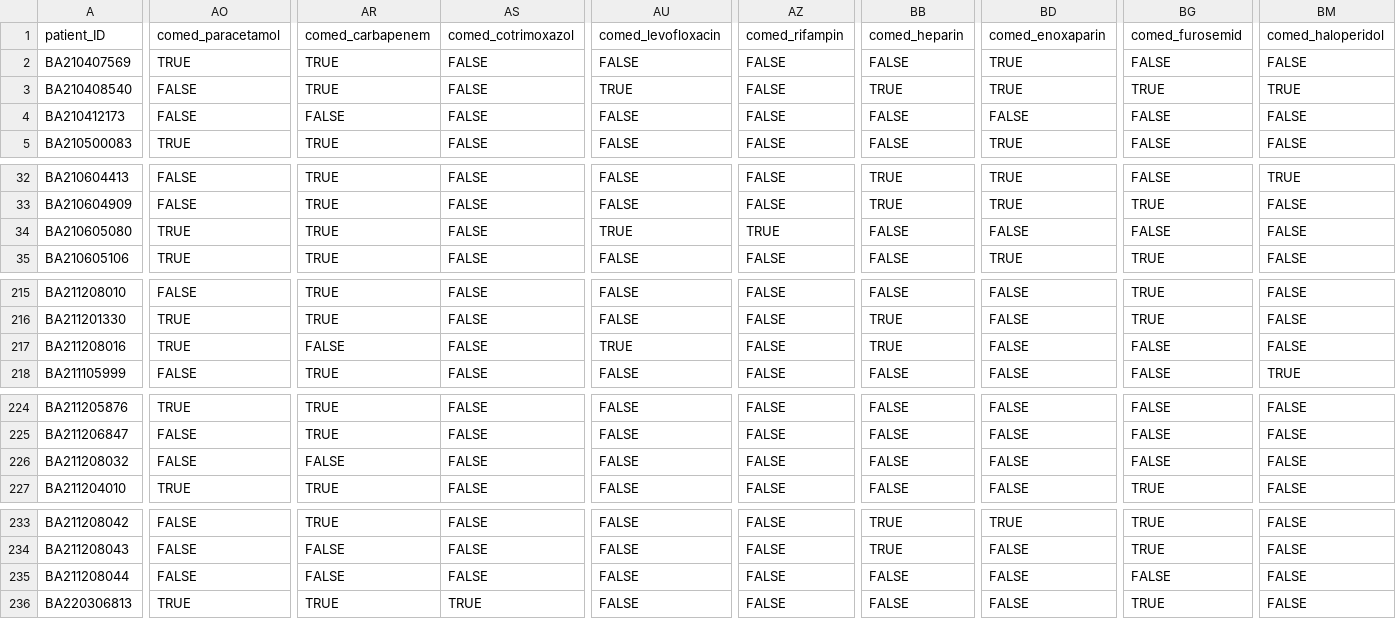
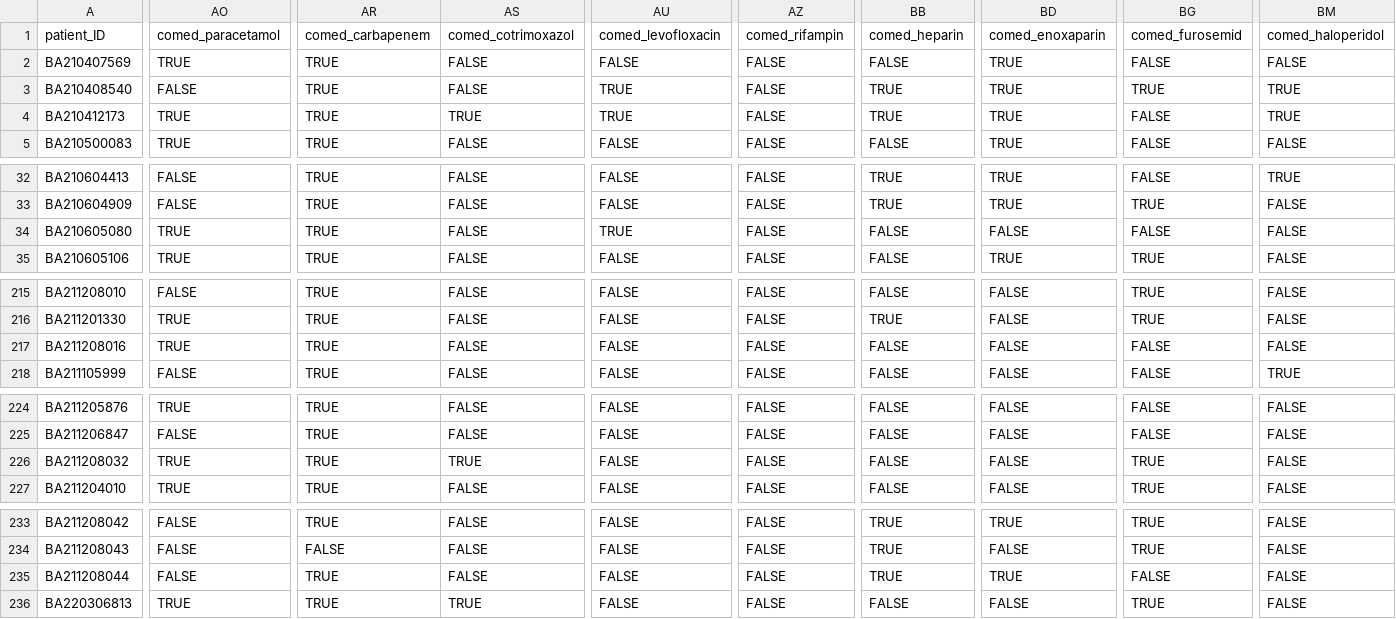
Before and after one commit to AnTangQuoc/LZD-TP-pred-model, a CSV file: data/data-original-processed/data-patient.csv, drawn as a sheet; only a part is shown, gaps mark what is left out; the diff covers the shown part only; the diff names each change by its address in the sheet, - before the commit and + after, or states it on an @@ line.

```diff
--- a/data/data-original-processed/data-patient.csv
+++ b/data/data-original-processed/data-patient.csv
-AO4 (comed_paracetamol): FALSE
+AO4 (comed_paracetamol): TRUE
-AR4 (comed_carbapenem): FALSE
+AR4 (comed_carbapenem): TRUE
-AS4 (comed_cotrimoxazol): FALSE
+AS4 (comed_cotrimoxazol): TRUE
-AU4 (comed_levofloxacin): FALSE
+AU4 (comed_levofloxacin): TRUE
-BB4 (comed_heparin): FALSE
+BB4 (comed_heparin): TRUE
-BD4 (comed_enoxaparin): FALSE
+BD4 (comed_enoxaparin): TRUE
-BM4 (comed_haloperidol): FALSE
+BM4 (comed_haloperidol): TRUE
-AZ34 (comed_rifampin): TRUE
+AZ34 (comed_rifampin): FALSE
-AR217 (comed_carbapenem): FALSE
+AR217 (comed_carbapenem): TRUE
-AU217 (comed_levofloxacin): TRUE
+AU217 (comed_levofloxacin): FALSE
-BB217 (comed_heparin): TRUE
+BB217 (comed_heparin): FALSE
-AO226 (comed_paracetamol): FALSE
+AO226 (comed_paracetamol): TRUE
-AR226 (comed_carbapenem): FALSE
+AR226 (comed_carbapenem): TRUE
-AS226 (comed_cotrimoxazol): FALSE
+AS226 (comed_cotrimoxazol): TRUE
-BG226 (comed_furosemid): FALSE
+BG226 (comed_furosemid): TRUE
-AR235 (comed_carbapenem): FALSE
+AR235 (comed_carbapenem): TRUE
-BB235 (comed_heparin): FALSE
+BB235 (comed_heparin): TRUE
-BD235 (comed_enoxaparin): FALSE
+BD235 (comed_enoxaparin): TRUE
```
Also changed, not shown: 4 edited cells elsewhere in this file, data/data-cleaned/data-patient-complete.csv, 9 other files.
